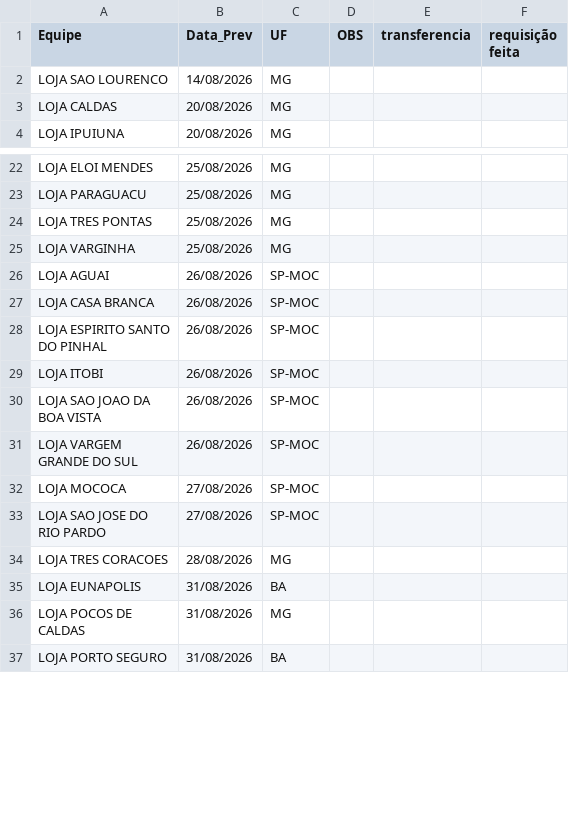
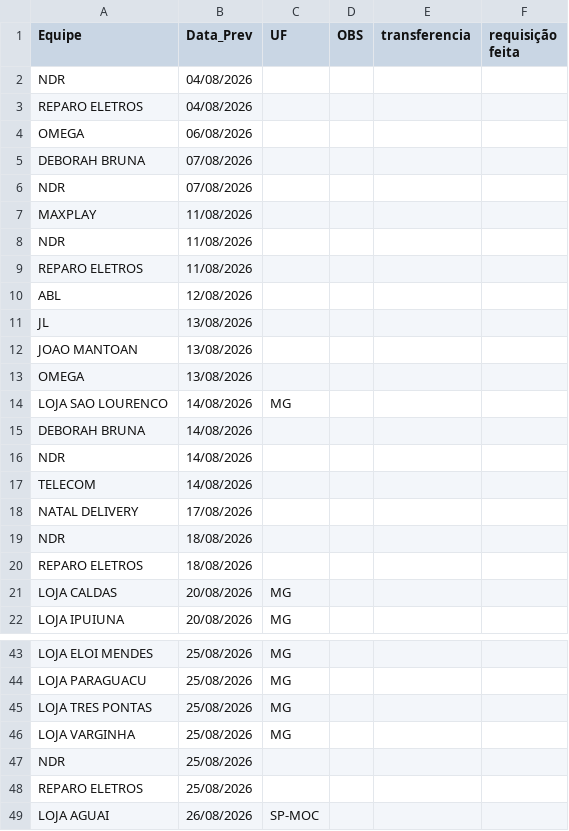
Before and after one commit to igorsilva0584-png/Operacional_LogRev, a CSV file: data/previsao_entrega.csv, drawn as a sheet; only a part is shown, gaps mark what is left out; the shorter side is filled out with more unchanged rows; the diff covers the shown part only.

```diff
--- a/data/previsao_entrega.csv
+++ b/data/previsao_entrega.csv
@@ -1,3 +1,21 @@
 Equipe;Data_Prev;UF;OBS;transferencia;requisição feita
+NDR;04/08/2026;;;;
+REPARO ELETROS;04/08/2026;;;;
+OMEGA;06/08/2026;;;;
+DEBORAH BRUNA;07/08/2026;;;;
+NDR;07/08/2026;;;;
+MAXPLAY;11/08/2026;;;;
+NDR;11/08/2026;;;;
+REPARO ELETROS;11/08/2026;;;;
+ABL;12/08/2026;;;;
+JL;13/08/2026;;;;
+JOAO MANTOAN;13/08/2026;;;;
+OMEGA;13/08/2026;;;;
  LOJA SAO LOURENCO;14/08/2026;MG;;;
+DEBORAH BRUNA;14/08/2026;;;;
+NDR;14/08/2026;;;;
+TELECOM;14/08/2026;;;;
+NATAL DELIVERY;17/08/2026;;;;
+NDR;18/08/2026;;;;
+REPARO ELETROS;18/08/2026;;;;
  LOJA CALDAS;20/08/2026;MG;;;
@@ -25,2 +46,4 @@ Equipe;Data_Prev;UF;OBS;transferencia;requisição feita
  LOJA VARGINHA;25/08/2026;MG;;;
+NDR;25/08/2026;;;;
+REPARO ELETROS;25/08/2026;;;;
  LOJA AGUAI;26/08/2026;SP-MOC;;;
```
Also changed, not shown: 11 added rows and 7 moved rows elsewhere in this file, data/internalizados.csv, data/metas_terceiras.csv, 1 other file.
